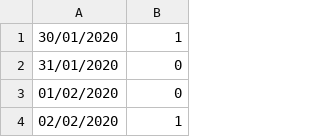
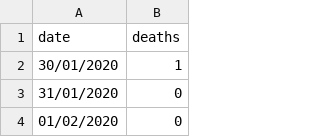
Before and after one commit to mrc-ide/sircovid, a CSV file: vignettes/ons_deaths.csv, drawn as a sheet; only a part is shown; the shorter side is filled out with more unchanged rows.

Commit message:
Update vignette to use new data input

```diff
--- a/vignettes/ons_deaths.csv
+++ b/vignettes/ons_deaths.csv
@@ -1 +1,2 @@
+date,deaths
 30/01/2020,1
```
Also changed, not shown: 2 other files.
